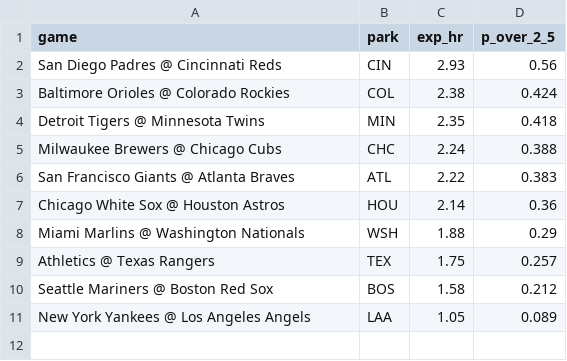
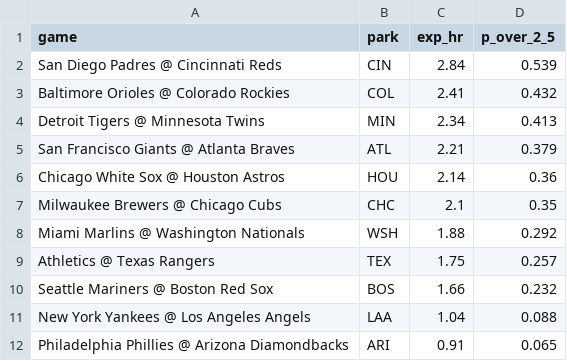
Before and after one commit to deebska/mlb-breakout-predictor, a CSV file: hr_games.csv, drawn as a sheet.

```diff
--- a/hr_games.csv
+++ b/hr_games.csv
@@ -1,11 +1,12 @@
 game,park,exp_hr,p_over_2_5
-San Diego Padres @ Cincinnati Reds,CIN,2.93,0.56
-Baltimore Orioles @ Colorado Rockies,COL,2.38,0.424
-Detroit Tigers @ Minnesota Twins,MIN,2.35,0.418
-Milwaukee Brewers @ Chicago Cubs,CHC,2.24,0.388
-San Francisco Giants @ Atlanta Braves,ATL,2.22,0.383
+San Diego Padres @ Cincinnati Reds,CIN,2.84,0.539
+Baltimore Orioles @ Colorado Rockies,COL,2.41,0.432
+Detroit Tigers @ Minnesota Twins,MIN,2.34,0.413
+San Francisco Giants @ Atlanta Braves,ATL,2.21,0.379
 Chicago White Sox @ Houston Astros,HOU,2.14,0.36
-Miami Marlins @ Washington Nationals,WSH,1.88,0.29
+Milwaukee Brewers @ Chicago Cubs,CHC,2.1,0.35
+Miami Marlins @ Washington Nationals,WSH,1.88,0.292
 Athletics @ Texas Rangers,TEX,1.75,0.257
-Seattle Mariners @ Boston Red Sox,BOS,1.58,0.212
-New York Yankees @ Los Angeles Angels,LAA,1.05,0.089
+Seattle Mariners @ Boston Red Sox,BOS,1.66,0.232
+New York Yankees @ Los Angeles Angels,LAA,1.04,0.088
+Philadelphia Phillies @ Arizona Diamondbacks,ARI,0.91,0.065
```
Also changed, not shown: hr_board.csv, 9 other files.
